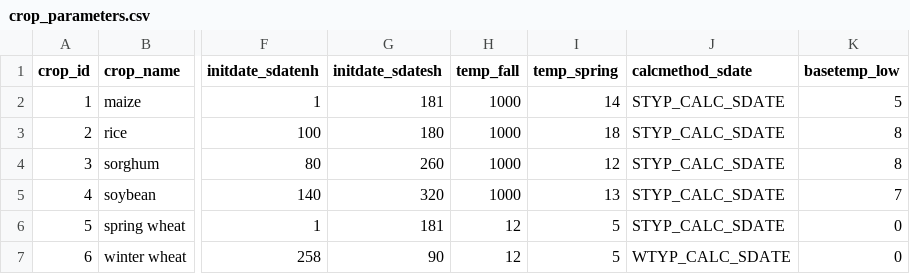
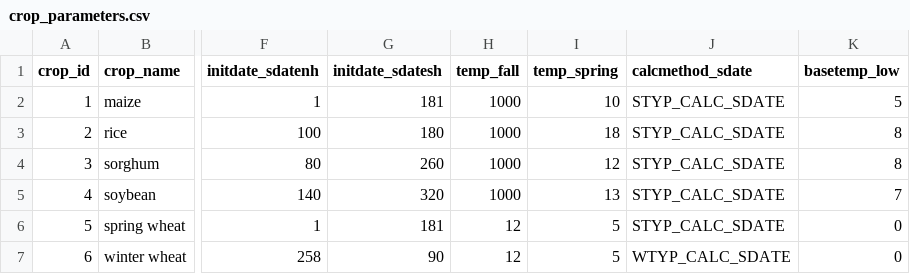
Before and after one commit to jnnsbrr/landmanager, a CSV file: landmanager/data/crop_calendar/crop_parameters.csv, drawn as a sheet; only a part is shown, gaps mark what is left out; the diff names each change by its address in the sheet, - before the commit and + after, or states it on an @@ line.

```diff
--- a/landmanager/data/crop_calendar/crop_parameters.csv
+++ b/landmanager/data/crop_calendar/crop_parameters.csv
-I2 (temp_spring): 14
+I2 (temp_spring): 10
```
Also changed, not shown: 5 other files.
